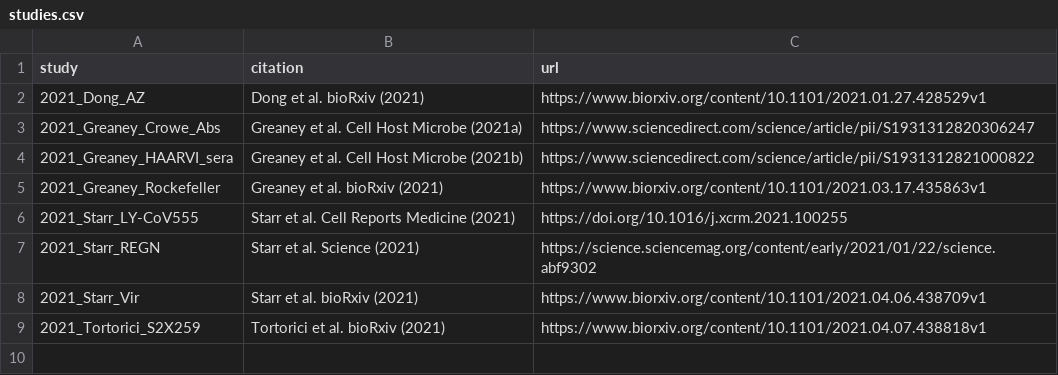
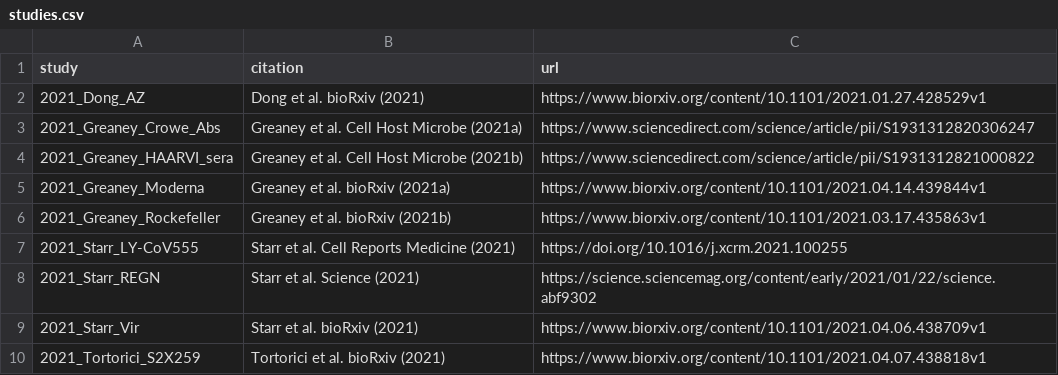
Before and after one commit to jbloomlab/SARS2_RBD_Ab_escape_maps, a CSV file: processed_data/studies.csv, drawn as a sheet.

Commit message:
fix bug in process_data.ipynb

```diff
--- a/processed_data/studies.csv
+++ b/processed_data/studies.csv
@@ -4,3 +4,4 @@ study,citation,url
 2021_Greaney_HAARVI_sera,Greaney et al. Cell Host Microbe (2021b),https://www.sciencedirect.com/science/article/pii/S1931312821000822
-2021_Greaney_Rockefeller,Greaney et al. bioRxiv (2021),https://www.biorxiv.org/content/10.1101/2021.03.17.435863v1
+2021_Greaney_Moderna,Greaney et al. bioRxiv (2021a),https://www.biorxiv.org/content/10.1101/2021.04.14.439844v1
+2021_Greaney_Rockefeller,Greaney et al. bioRxiv (2021b),https://www.biorxiv.org/content/10.1101/2021.03.17.435863v1
 2021_Starr_LY-CoV555,Starr et al. Cell Reports Medicine (2021),https://doi.org/10.1016/j.xcrm.2021.100255
```
Also changed, not shown: 6 other files.
